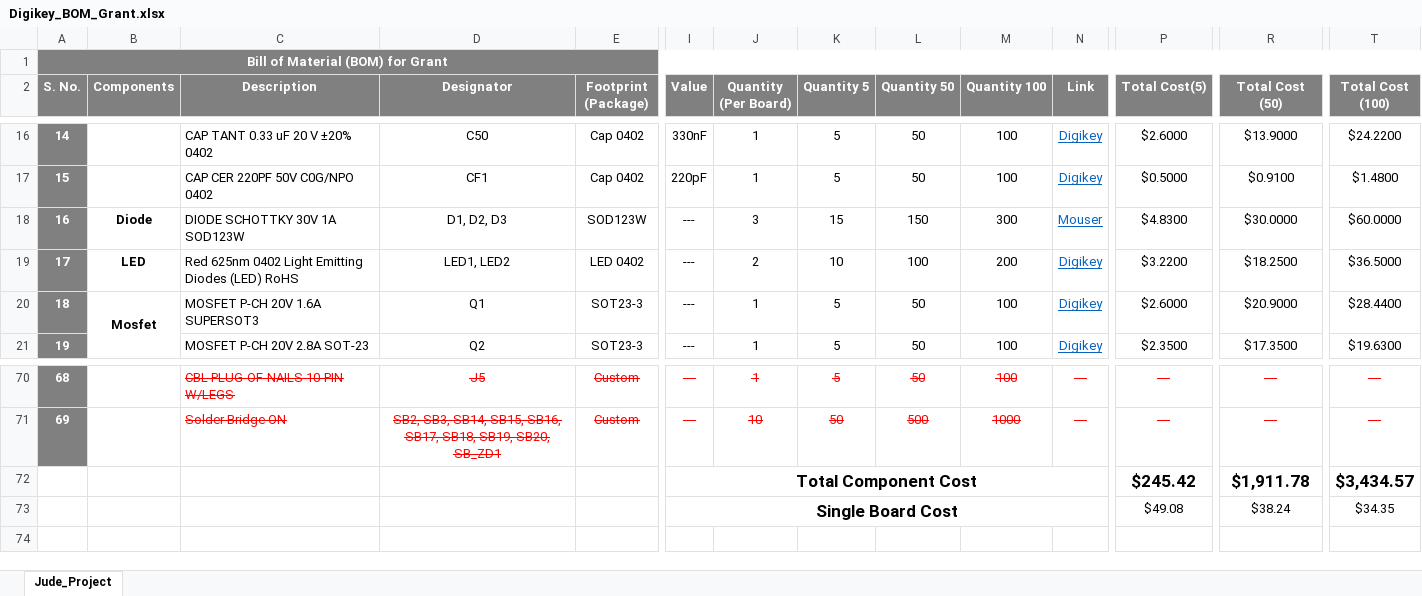
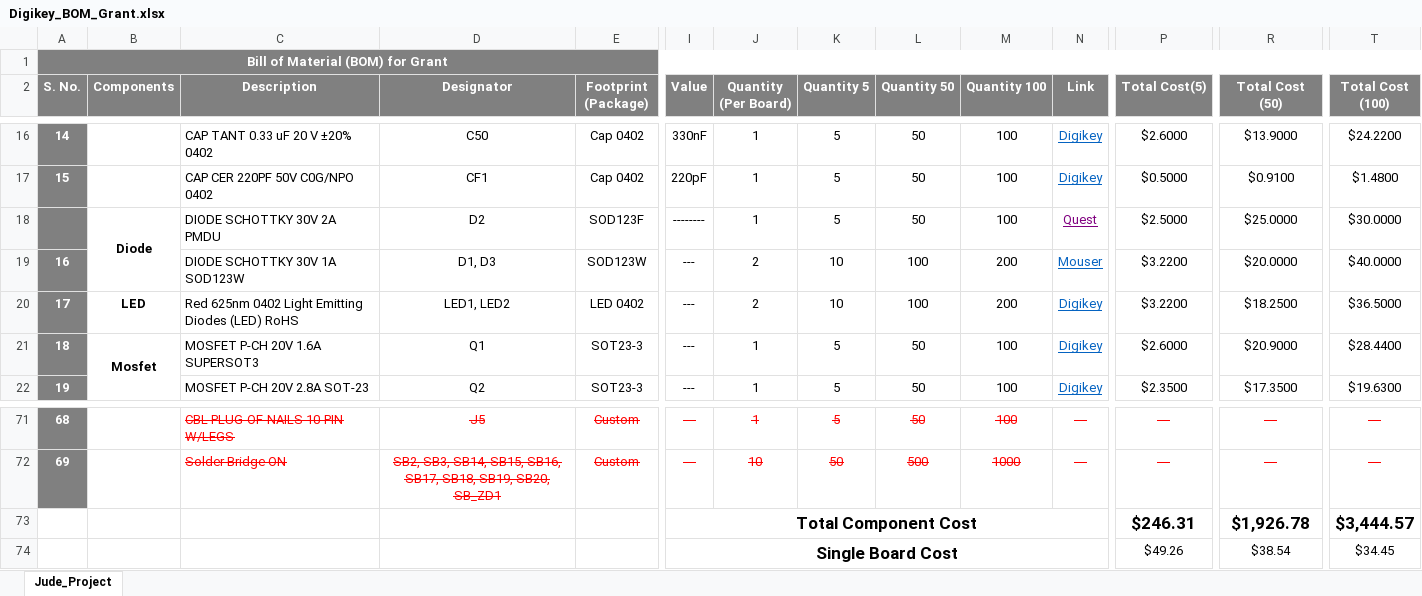
Before and after one commit to eSpark-Backup/grantkros-coopmonitor, an Excel workbook: Deliverable/BOM/Digikey_BOM_Grant.xlsx, sheet Jude_Project, drawn as a sheet; only a part is shown, gaps mark what is left out; values as stored, in another font and other column widths than the file's, no borders; conditional formats not drawn; removed rows and columns are numbered as before the commit, all else as after; rows hold the shown columns only; the diff names each change by its address in the sheet, - before the commit and + after, or states it on an @@ line.

```diff
--- a/Deliverable/BOM/Digikey_BOM_Grant.xlsx (sheet Jude_Project)
+++ b/Deliverable/BOM/Digikey_BOM_Grant.xlsx (sheet Jude_Project)
+row 18:  | Diode | DIODE SCHOTTKY 30V 2A PMDU | D2 | SOD123F | -------- | 1 | 5 | 50 | 100 | Quest | $2.5000 | $25.0000 | $30.0000
-B19 (Components): Diode
+B19 (Components): (empty)
-D19 (Designator): D1, D2, D3
+D19 (Designator): D1, D3
-J19 (Quantity (Per Board)): 3
+J19 (Quantity (Per Board)): 2
-K19 (Quantity 5): 15
+K19 (Quantity 5): 10
-L19 (Quantity 50): 150
+L19 (Quantity 50): 100
-M19 (Quantity 100): 300
+M19 (Quantity 100): 200
-P19 (Total Cost(5)): $4.8300
+P19 (Total Cost(5)): $3.2200
-R19 (Total Cost (50)): $30.0000
+R19 (Total Cost (50)): $20.0000
-T19 (Total Cost (100)): $60.0000
+T19 (Total Cost (100)): $40.0000
-row 72:  |  |  |  |  | Total Component Cost |  |  |  |  |  | $245.42 | $1,911.78 | $3,434.57
-row 73:  |  |  |  |  | Single Board Cost |  |  |  |  |  | $49.08 | $38.24 | $34.35
+row 73:  |  |  |  |  | Total Component Cost |  |  |  |  |  | $246.31 | $1,926.78 | $3,444.57
+row 74:  |  |  |  |  | Single Board Cost |  |  |  |  |  | $49.26 | $38.54 | $34.45
```
Also changed, not shown: formulas that keep their value, Deliverable/BOM/LCSC_BOM.xlsx.
